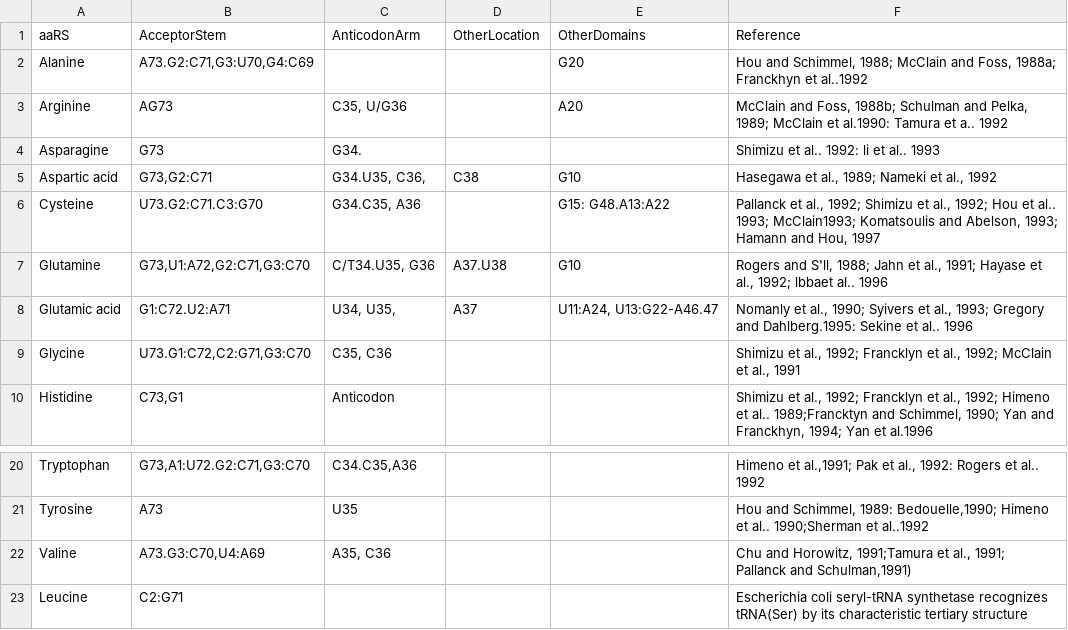
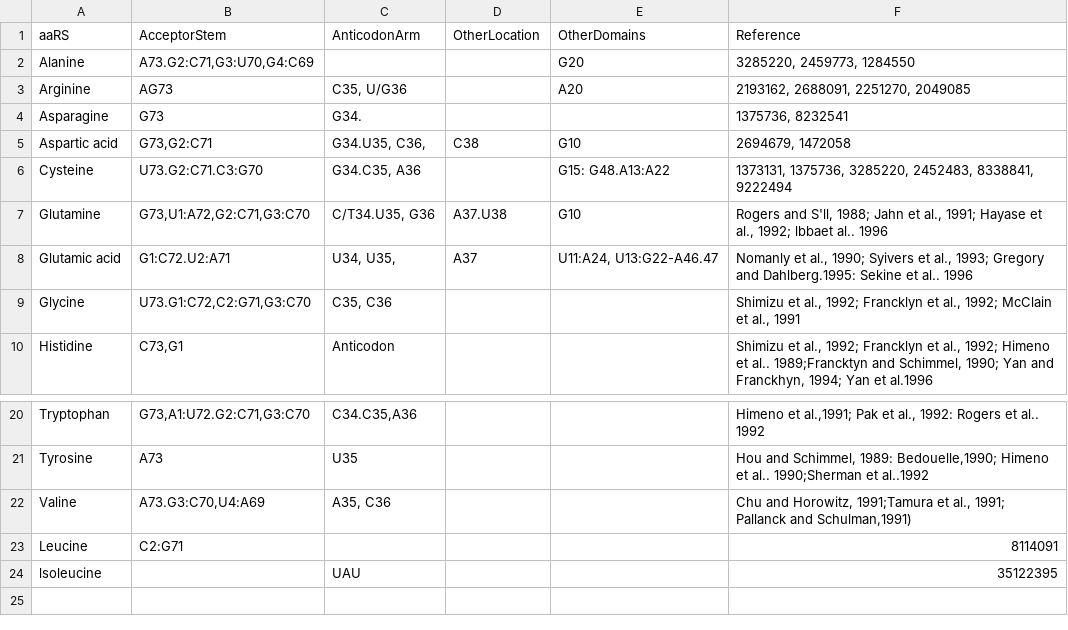
Before and after one commit to Lovelumine/trna-database, a CSV file: data/tRNA elements-3.csv, drawn as a sheet; only a part is shown, gaps mark what is left out; the diff names each change by its address in the sheet, - before the commit and + after, or states it on an @@ line.

```diff
--- a/data/tRNA elements-3.csv
+++ b/data/tRNA elements-3.csv
-F2 (Reference): Hou and Schimmel, 1988; McClain and Foss, 1988a; Franckhyn et al..1992
+F2 (Reference): 3285220, 2459773, 1284550
-F3 (Reference): McClain and Foss, 1988b; Schulman and Pelka, 1989; McClain et al.1990: Tamura et a.. 1992
+F3 (Reference): 2193162, 2688091, 2251270, 2049085
-F4 (Reference): Shimizu et al.. 1992: li et al.. 1993
+F4 (Reference): 1375736, 8232541
-F5 (Reference): Hasegawa et al., 1989; Nameki et al., 1992
+F5 (Reference): 2694679, 1472058
-F6 (Reference): Pallanck et al., 1992; Shimizu et al., 1992; Hou et al.. 1993; McClain1993; Komatsoulis and Abelson, 1993; Hamann and Hou, 1997
+F6 (Reference): 1373131, 1375736, 3285220, 2452483, 8338841, 9222494
-F23 (Reference): Escherichia coli seryl-tRNA synthetase recognizes tRNA(Ser) by its characteristic tertiary structure
+F23 (Reference): 8114091
+row 24: lsoleucine |  | UAU |  |  | 35122395
```
Also changed, not shown: 1 other file.
